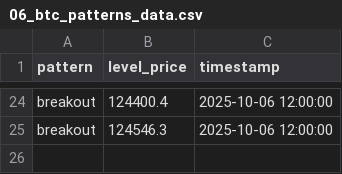
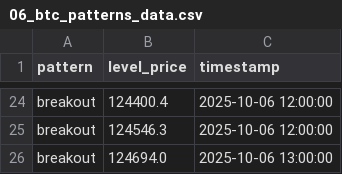
Before and after one commit to olzhas070701/btc-bot, a CSV file: archive/2025/10/week_41/06/06_btc_patterns_data.csv, drawn as a sheet; only a part is shown, gaps mark what is left out; the diff names each change by its address in the sheet, - before the commit and + after, or states it on an @@ line.

```diff
--- a/archive/2025/10/week_41/06/06_btc_patterns_data.csv
+++ b/archive/2025/10/week_41/06/06_btc_patterns_data.csv
+row 26: breakout | 124694.0 | 2025-10-06 13:00:00
```
Also changed, not shown: archive/2025/10/week_41/06/06_btc_levels_data.csv, 2 other files.
